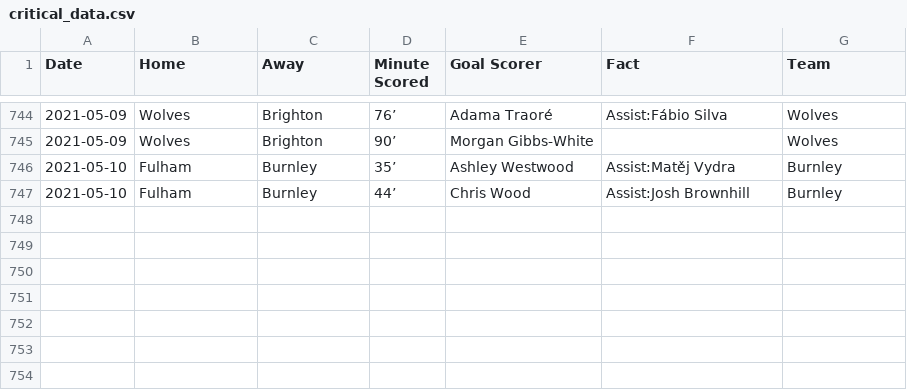
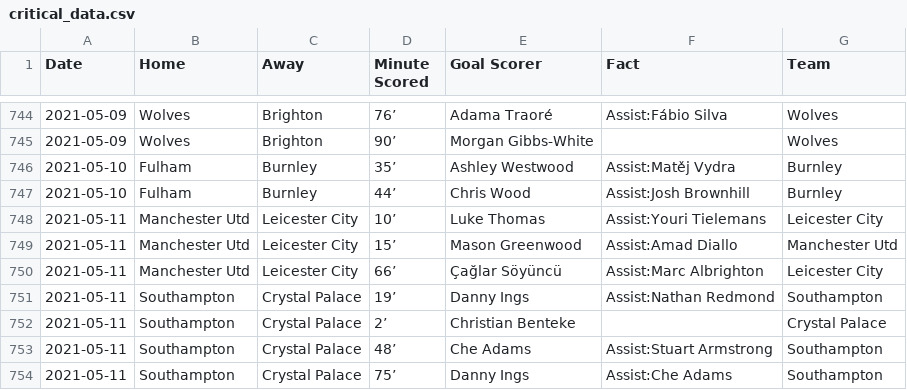
Before and after one commit to marvel308/marvel308.github.io, a CSV file: critical_data.csv, drawn as a sheet; only a part is shown, gaps mark what is left out; the diff names each change by its address in the sheet, - before the commit and + after, or states it on an @@ line.

```diff
--- a/critical_data.csv
+++ b/critical_data.csv
+row 748: 2021-05-11 | Manchester Utd | Leicester City | 10’ | Luke Thomas | Assist:Youri Tielemans | Leicester City
+row 749: 2021-05-11 | Manchester Utd | Leicester City | 15’ | Mason Greenwood | Assist:Amad Diallo | Manchester Utd
+row 750: 2021-05-11 | Manchester Utd | Leicester City | 66’ | Çağlar Söyüncü | Assist:Marc Albrighton | Leicester City
+row 751: 2021-05-11 | Southampton | Crystal Palace | 19’ | Danny Ings | Assist:Nathan Redmond | Southampton
+row 752: 2021-05-11 | Southampton | Crystal Palace | 2’ | Christian Benteke |  | Crystal Palace
+row 753: 2021-05-11 | Southampton | Crystal Palace | 48’ | Che Adams | Assist:Stuart Armstrong | Southampton
+row 754: 2021-05-11 | Southampton | Crystal Palace | 75’ | Danny Ings | Assist:Che Adams | Southampton
```
Also changed, not shown: data.csv.
